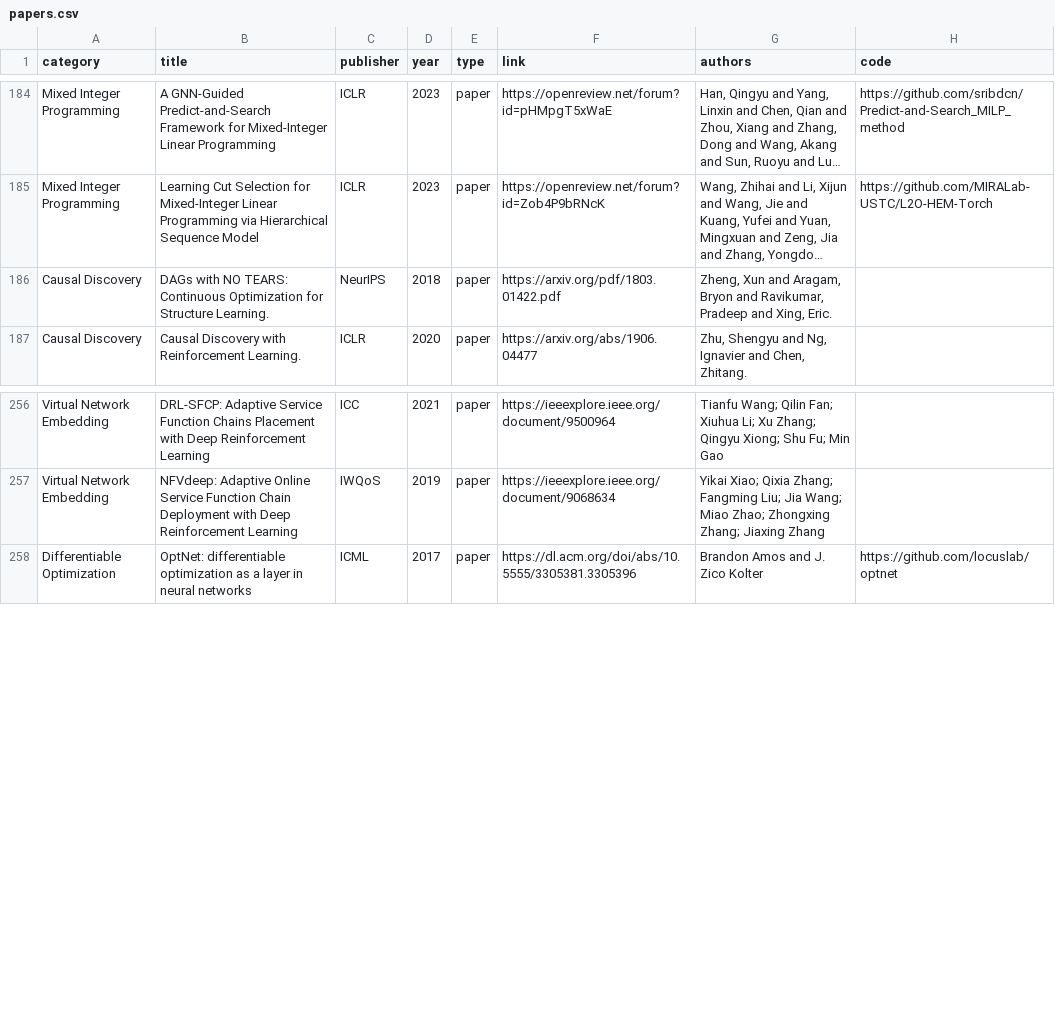
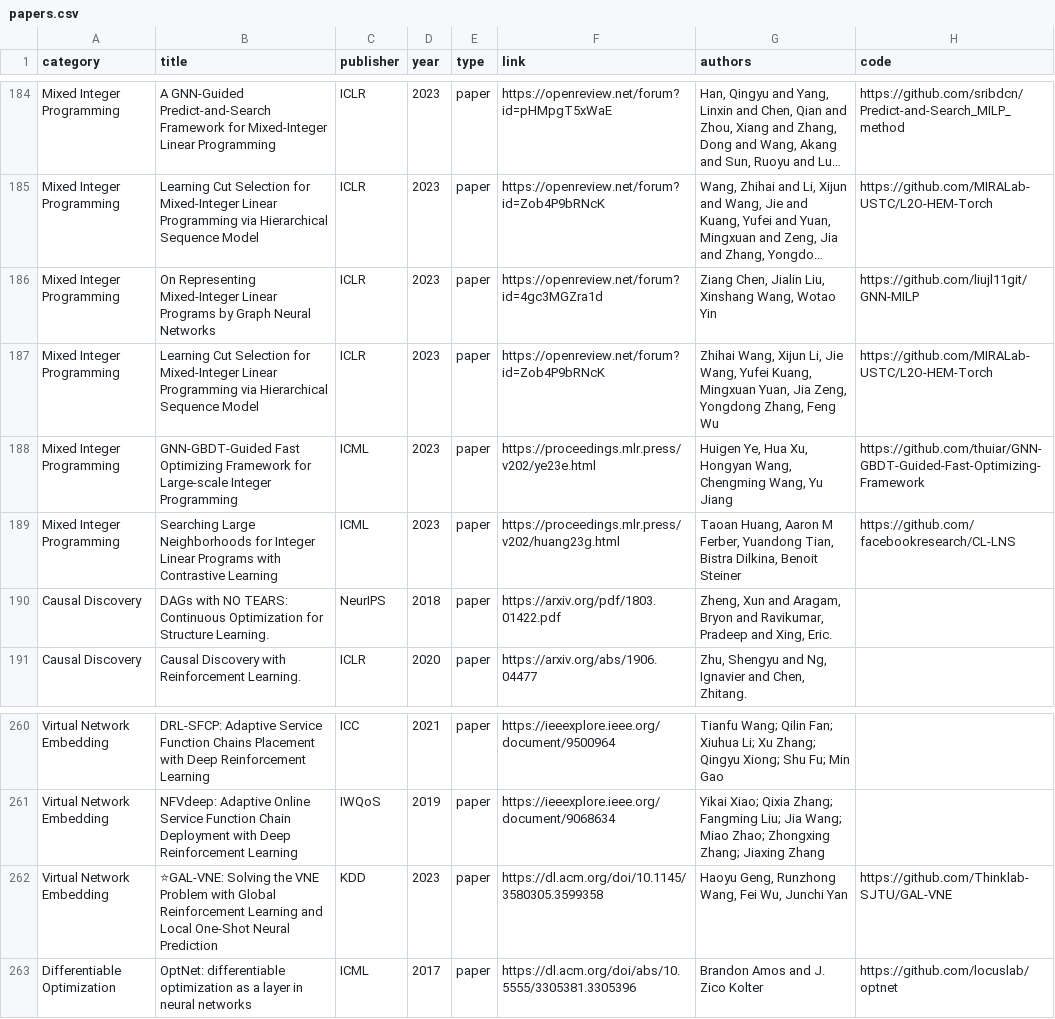
Before and after one commit to Thinklab-SJTU/awesome-ml4co, a CSV file: data/papers.csv, drawn as a sheet; only a part is shown, gaps mark what is left out; long unchanged cells end in …; the diff names each change by its address in the sheet, - before the commit and + after, or states it on an @@ line.

Commit message:
update MIP papers

```diff
--- a/data/papers.csv
+++ b/data/papers.csv
+row 186: Mixed Integer Programming | On Representing Mixed-Integer Linear Programs by Graph Neural Networks | ICLR | 2023 | paper | https://openreview.net/forum?id=4gc3MGZra1d | Ziang Chen, Jialin Liu, Xinshang Wang, Wotao Yin | https://github.com/liujl11git/GNN-MILP
+row 187: Mixed Integer Programming | Learning Cut Selection for Mixed-Integer Linear Programming via Hierarchical Sequence Model | ICLR | 2023 | paper | https://openreview.net/forum?id=Zob4P9bRNcK | Zhihai Wang, Xijun Li, Jie Wang, Yufei Kuang, Mingxuan Yuan, Jia Zeng, Yongdong Zhang, Feng Wu | https://github.com/MIRALab-USTC/L2O-HEM-Torch
+row 188: Mixed Integer Programming | GNN-GBDT-Guided Fast Optimizing Framework for Large-scale Integer Programming | ICML | 2023 | paper | https://proceedings.mlr.press/v202/ye23e.html | Huigen Ye, Hua Xu, Hongyan Wang, Chengming Wang, Yu Jiang | https://github.com/thuiar/GNN-GBDT-Guided-Fast-Optimizing-Framework
+row 189: Mixed Integer Programming | Searching Large Neighborhoods for Integer Linear Programs with Contrastive Learning | ICML | 2023 | paper | https://proceedings.mlr.press/v202/huang23g.html | Taoan Huang, Aaron M Ferber, Yuandong Tian, Bistra Dilkina, Benoit Steiner | https://github.com/facebookresearch/CL-LNS
+row 262: Virtual Network Embedding | ⭐GAL-VNE: Solving the VNE Problem with Global Reinforcement Learning and Local One-Shot Neural Prediction | KDD | 2023 | paper | https://dl.acm.org/doi/10.1145/3580305.3599358 | Haoyu Geng, Runzhong Wang, Fei Wu, Junchi Yan | https://github.com/Thinklab-SJTU/GAL-VNE
```
Also changed, not shown: 2 other files.
